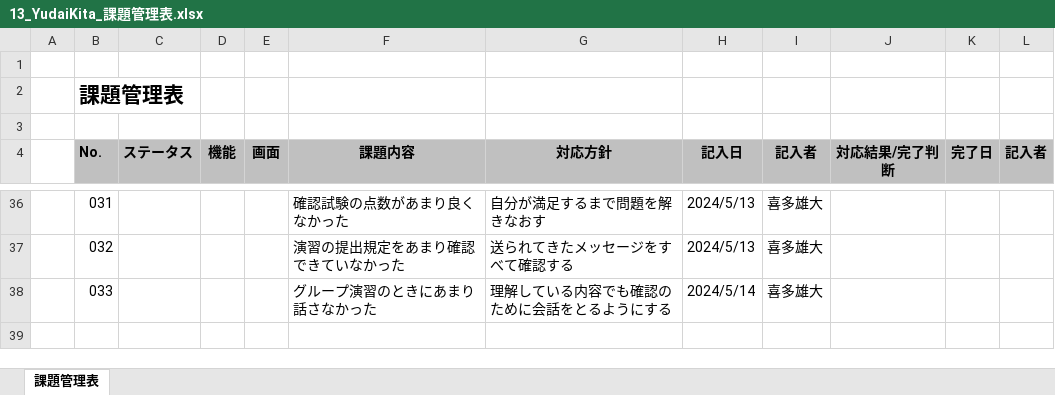
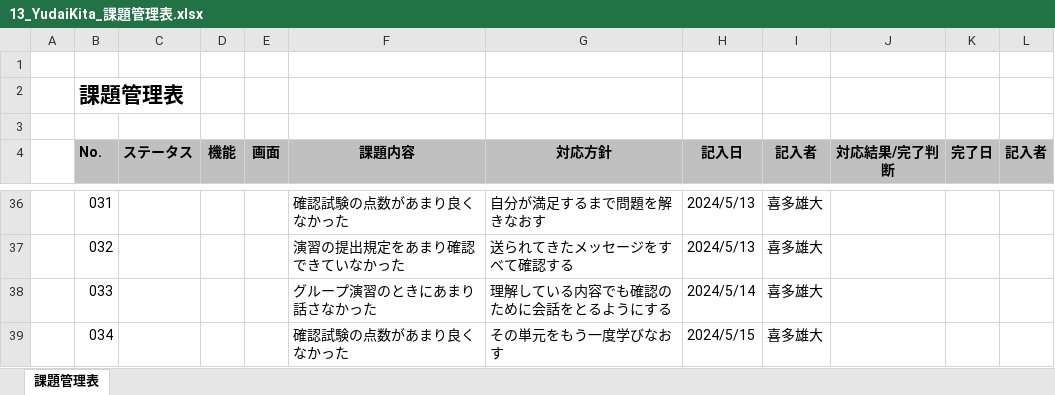
Before and after one commit to yudaikita/documents, an Excel workbook: 13_YudaiKita_課題管理表.xlsx, sheet 課題管理表, drawn as a sheet; only a part is shown, gaps mark what is left out; values as stored, in another font and other column widths than the file's, no borders; the diff names each change by its address in the sheet, - before the commit and + after, or states it on an @@ line.

```diff
--- a/13_YudaiKita_課題管理表.xlsx (sheet 課題管理表)
+++ b/13_YudaiKita_課題管理表.xlsx (sheet 課題管理表)
+row 39:  | 034 |  |  |  | 確認試験の点数があまり良くなかった | その単元をもう一度学びなおす | 2024/5/15 | 喜多雄大
```
Also changed, not shown: 13_YudaiKita_目標管理シート.xlsx.
